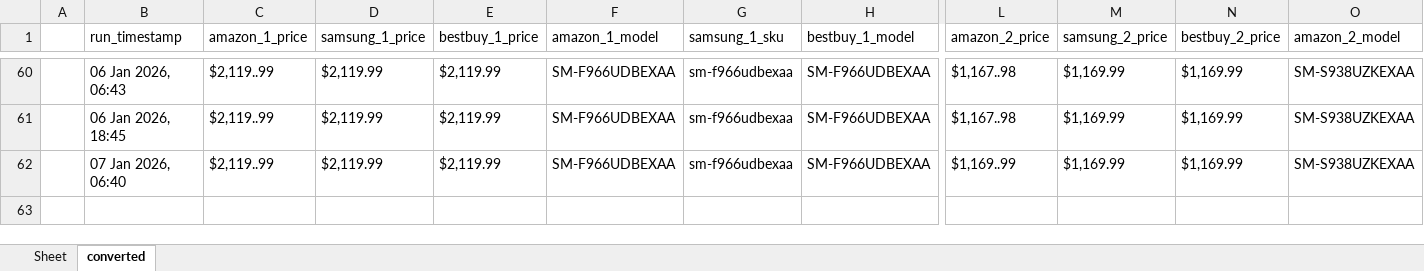
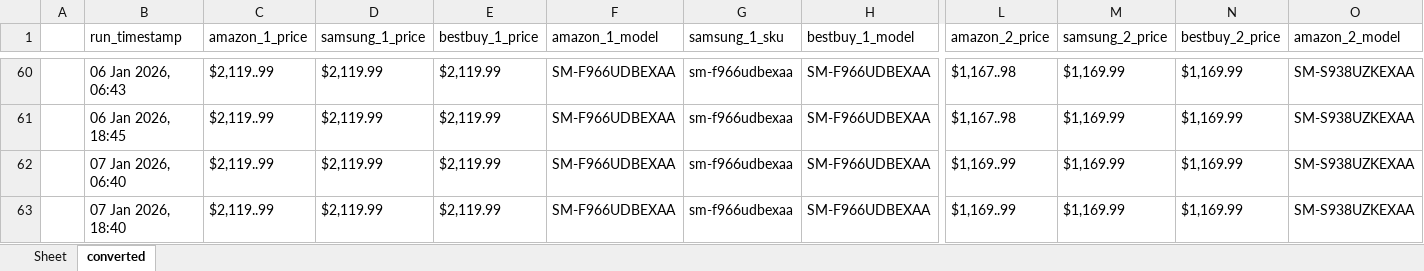
Before and after one commit to h-rathi/NewGit-Clone-, an Excel workbook: outputs/results.xlsx, sheet converted, drawn as a sheet; only a part is shown, gaps mark what is left out; values as stored, in another font and other column widths than the file's, no borders; rows hold the shown columns only; the diff names each change by its address in the sheet, - before the commit and + after, or states it on an @@ line.

```diff
--- a/outputs/results.xlsx (sheet converted)
+++ b/outputs/results.xlsx (sheet converted)
+row 63:  | 07 Jan 2026, 18:40 | $2,119..99 | $2,119.99 | $2,119.99 | SM-F966UDBEXAA | sm-f966udbexaa | SM-F966UDBEXAA | $1,169..99 | $1,169.99 | $1,169.99 | SM-S938UZKEXAA
```
Also changed, not shown: sheet Sheet, 44 other files.
